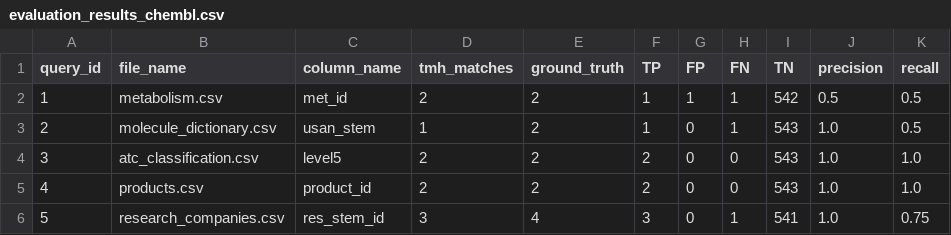
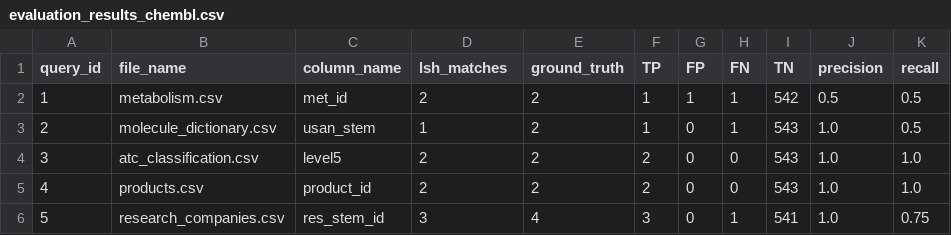
Before and after one commit to sadia-4/SketchJoin, a CSV file: lsh_ensemble_results/evaluation_results_chembl.csv, drawn as a sheet; only a part is shown; the diff names each change by its address in the sheet, - before the commit and + after, or states it on an @@ line.

Commit message:
Update evaluation_results_chembl.csv

```diff
--- a/lsh_ensemble_results/evaluation_results_chembl.csv
+++ b/lsh_ensemble_results/evaluation_results_chembl.csv
-D1: tmh_matches
+D1: lsh_matches
```
